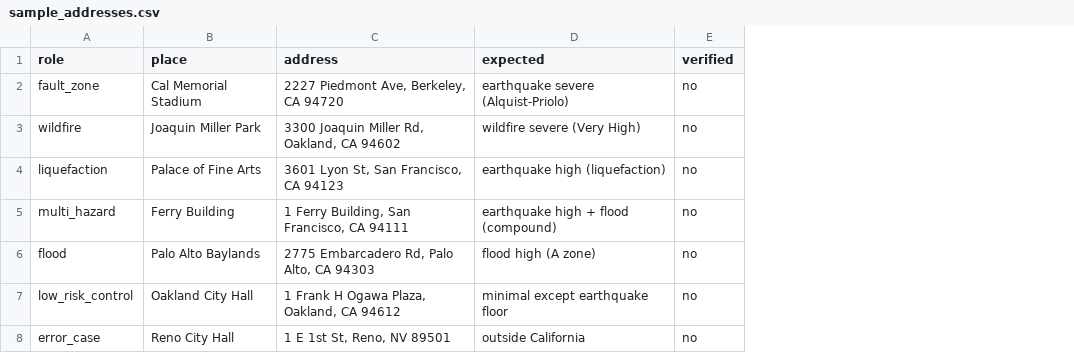
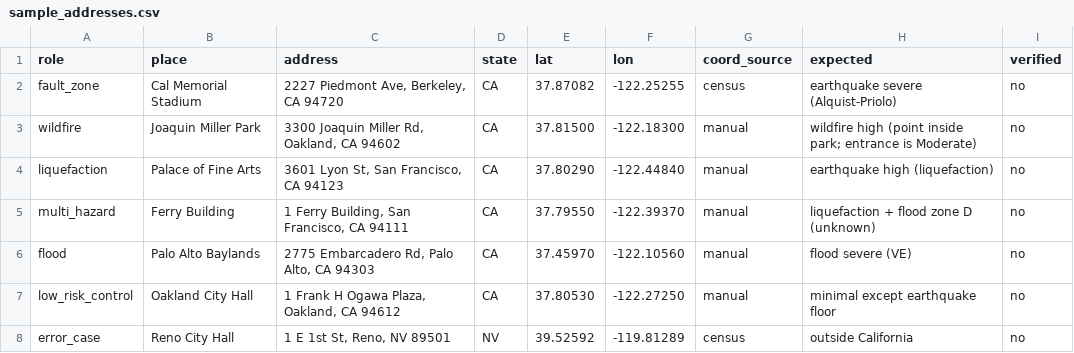
Before and after one commit to bpananalytics/property-hazard-check, a CSV file: data/sample_addresses.csv, drawn as a sheet; addresses are those after the commit; the diff names each change by its address in the sheet, - before the commit and + after, or states it on an @@ line.

Commit message:
Add geocoding with stored sample coordinates, tests, and CI (#3)

```diff
--- a/data/sample_addresses.csv
+++ b/data/sample_addresses.csv
+column D (state), rows 2-8: CA | CA | CA | CA | CA | CA | NV
+column E (lat), rows 2-8: 37.87082 | 37.81500 | 37.80290 | 37.79550 | 37.45970 | 37.80530 | 39.52592
+column F (lon), rows 2-8: -122.25255 | -122.18300 | -122.44840 | -122.39370 | -122.10560 | -122.27250 | -119.81289
+column G (coord_source), rows 2-8: census | manual | manual | manual | manual | manual | census
-H3 (expected): wildfire severe (Very High)
+H3 (expected): wildfire high (point inside park; entrance is Moderate)
-H5 (expected): earthquake high + flood (compound)
+H5 (expected): liquefaction + flood zone D (unknown)
-H6 (expected): flood high (A zone)
+H6 (expected): flood severe (VE)
```
Also changed, not shown: 4 other files.
